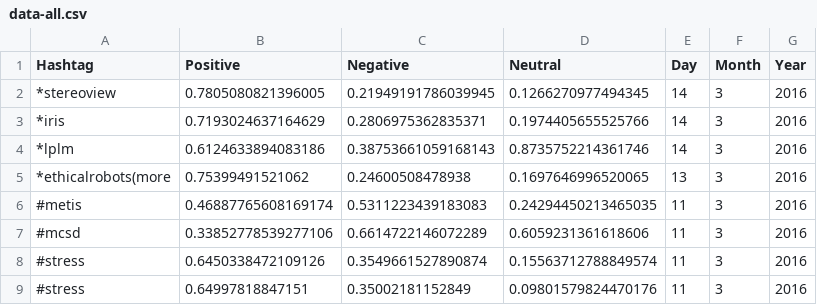
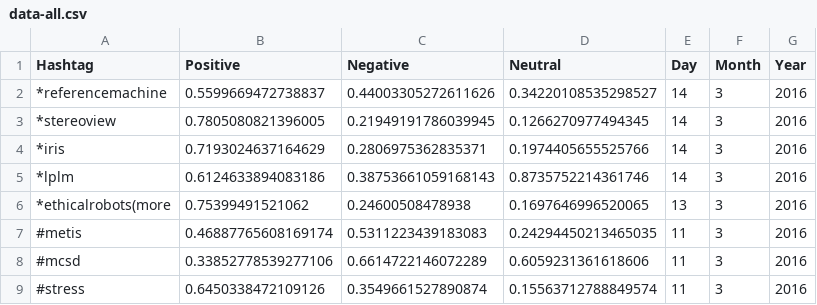
Before and after one commit to NicoletteS/django101, a CSV file: social/static/social/data-all.csv, drawn as a sheet; only a part is shown; the shorter side is filled out with more unchanged rows.

```diff
--- a/social/static/social/data-all.csv
+++ b/social/static/social/data-all.csv
@@ -1,2 +1,3 @@
 Hashtag,Positive,Negative,Neutral,Day,Month,Year
+*referencemachine,0.5599669472738837,0.44003305272611626,0.34220108535298527,14,3,2016
 *stereoview,0.7805080821396005,0.21949191786039945,0.1266270977494345,14,3,2016
```
Also changed, not shown: social/static/social/data-star.csv, 5 other files.
